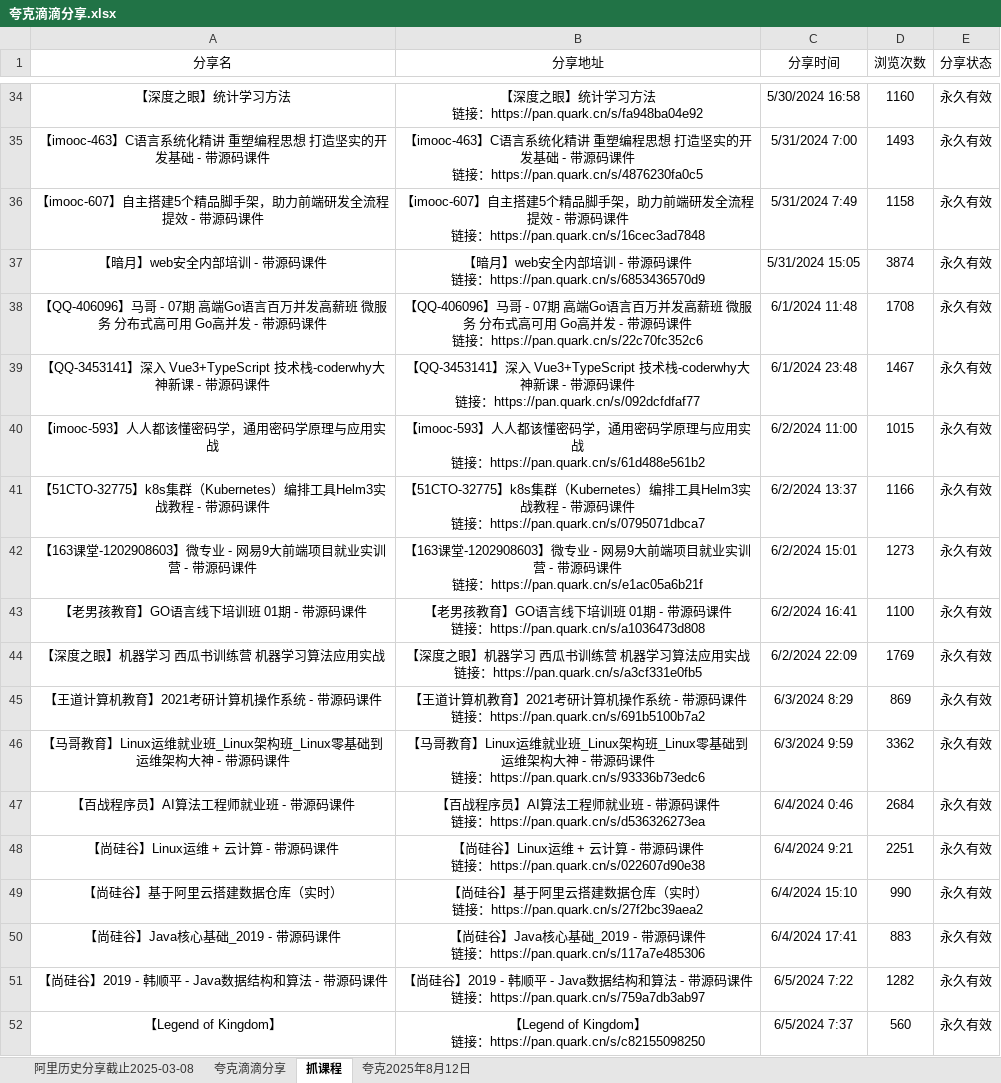
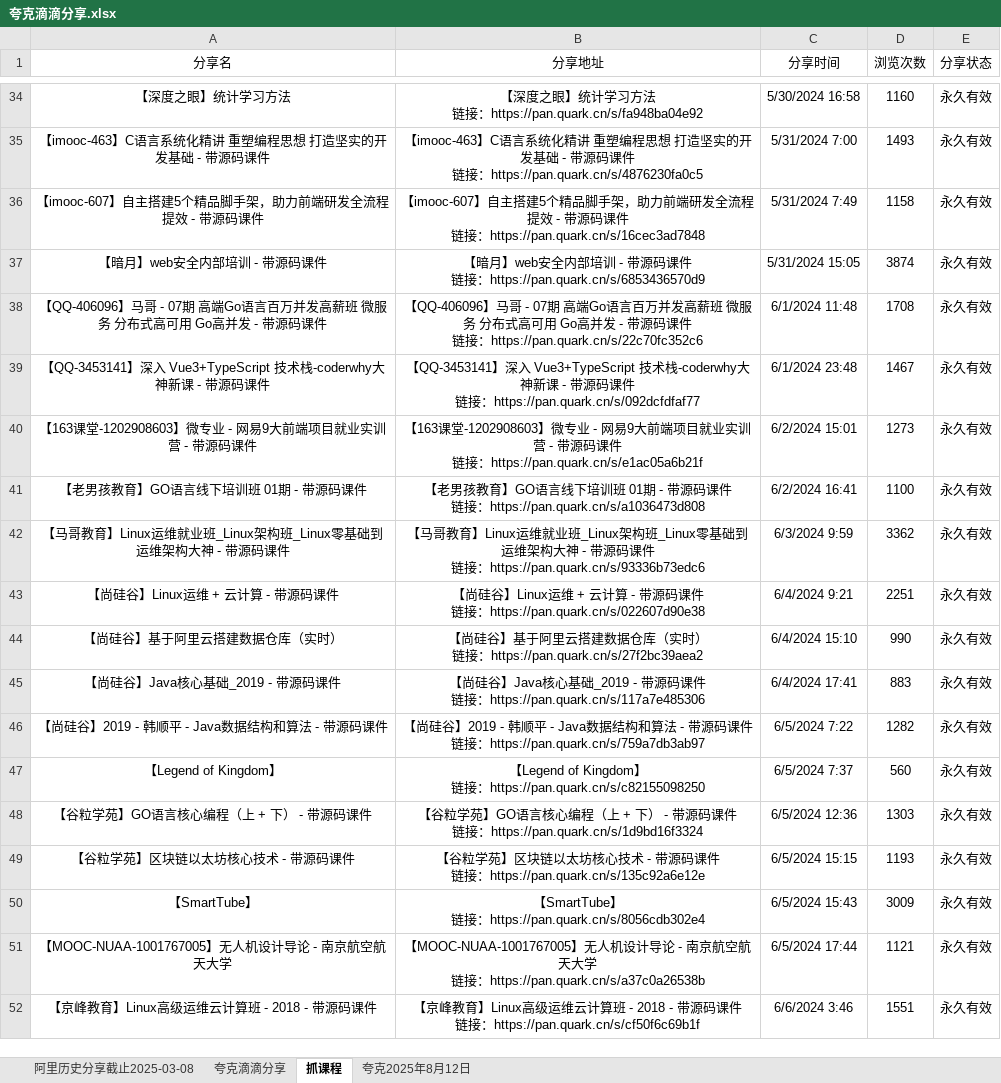
Before and after one commit to mitjavaz/memo, an Excel workbook: .ready/夸克滴滴分享.xlsx, sheet 抓课程, drawn as a sheet; only a part is shown, gaps mark what is left out; the shorter side is filled out with more unchanged rows; values as stored, in another font and other column widths than the file's, no borders; ↵ is a line break in a cell; the diff names each change by its address in the sheet, - before the commit and + after, or states it on an @@ line.

```diff
--- a/.ready/夸克滴滴分享.xlsx (sheet 抓课程)
+++ b/.ready/夸克滴滴分享.xlsx (sheet 抓课程)
-row 40: 【imooc-593】人人都该懂密码学，通用密码学原理与应用实战 | 【imooc-593】人人都该懂密码学，通用密码学原理与应用实战 ↵ 链接：https://pan.quark.cn/s/61d488e561b2 | 6/2/2024 11:00 | 1015 | 永久有效
-row 41: 【51CTO-32775】k8s集群（Kubernetes）编排工具Helm3实战教程 - 带源码课件 | 【51CTO-32775】k8s集群（Kubernetes）编排工具Helm3实战教程 - 带源码课件 ↵ 链接：https://pan.quark.cn/s/0795071dbca7 | 6/2/2024 13:37 | 1166 | 永久有效
-row 44: 【深度之眼】机器学习 西瓜书训练营 机器学习算法应用实战 | 【深度之眼】机器学习 西瓜书训练营 机器学习算法应用实战 ↵ 链接：https://pan.quark.cn/s/a3cf331e0fb5 | 6/2/2024 22:09 | 1769 | 永久有效
-row 45: 【王道计算机教育】2021考研计算机操作系统 - 带源码课件 | 【王道计算机教育】2021考研计算机操作系统 - 带源码课件 ↵ 链接：https://pan.quark.cn/s/691b5100b7a2 | 6/3/2024 8:29 | 869 | 永久有效
-row 47: 【百战程序员】AI算法工程师就业班 - 带源码课件 | 【百战程序员】AI算法工程师就业班 - 带源码课件 ↵ 链接：https://pan.quark.cn/s/d536326273ea | 6/4/2024 0:46 | 2684 | 永久有效
```
Also changed, not shown: 3 other files.
